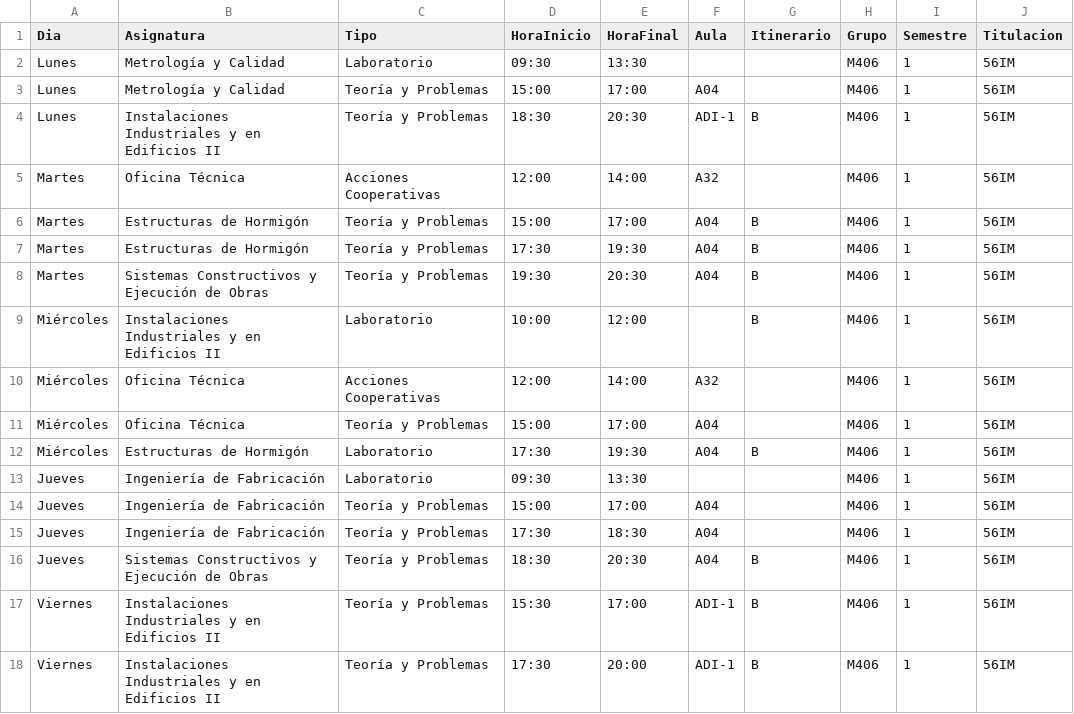
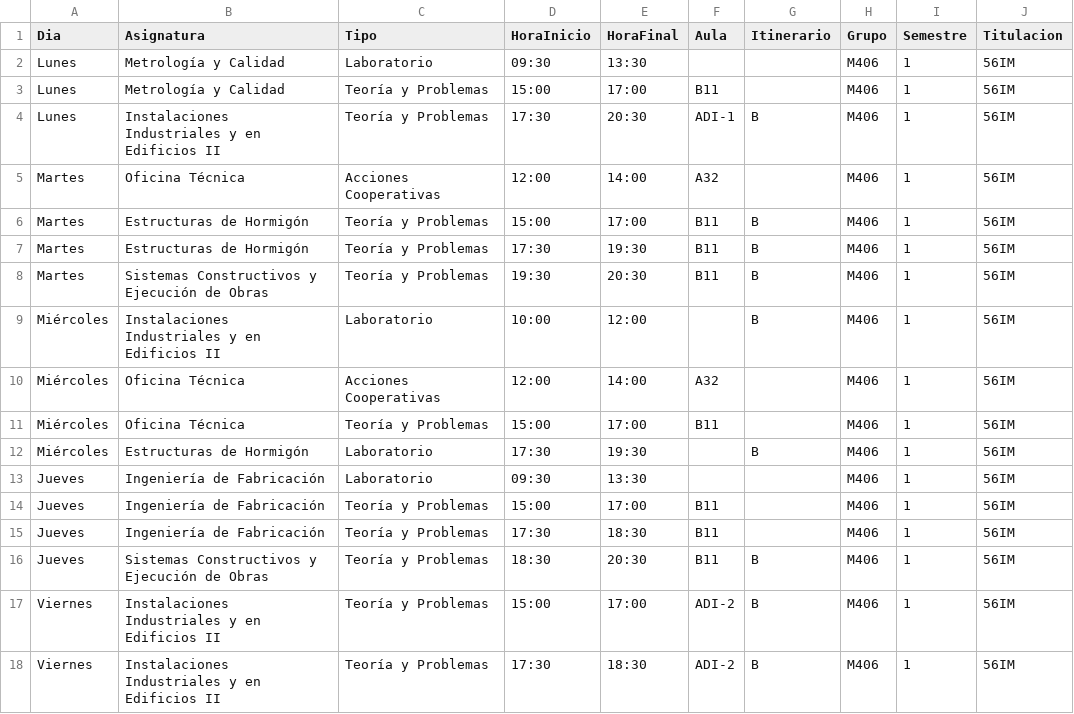
Before and after one commit to SOA-ETSIDI/horarios, a CSV file: csv/M406_1.csv, drawn as a sheet.

Commit message:
Actualiza horarios y aulas

```diff
--- a/csv/M406_1.csv
+++ b/csv/M406_1.csv
@@ -2,17 +2,17 @@
 "Lunes";"Metrología y Calidad";"Laboratorio";"09:30";"13:30";"";"";"M406";1;"56IM"
-"Lunes";"Metrología y Calidad";"Teoría y Problemas";"15:00";"17:00";"A04";"";"M406";1;"56IM"
-"Lunes";"Instalaciones Industriales y en Edificios II";"Teoría y Problemas";"18:30";"20:30";"ADI-1";"B";"M406";1;"56IM"
+"Lunes";"Metrología y Calidad";"Teoría y Problemas";"15:00";"17:00";"B11";"";"M406";1;"56IM"
+"Lunes";"Instalaciones Industriales y en Edificios II";"Teoría y Problemas";"17:30";"20:30";"ADI-1";"B";"M406";1;"56IM"
 "Martes";"Oficina Técnica";"Acciones Cooperativas";"12:00";"14:00";"A32";"";"M406";1;"56IM"
-"Martes";"Estructuras de Hormigón";"Teoría y Problemas";"15:00";"17:00";"A04";"B";"M406";1;"56IM"
-"Martes";"Estructuras de Hormigón";"Teoría y Problemas";"17:30";"19:30";"A04";"B";"M406";1;"56IM"
-"Martes";"Sistemas Constructivos y Ejecución de Obras";"Teoría y Problemas";"19:30";"20:30";"A04";"B";"M406";1;"56IM"
+"Martes";"Estructuras de Hormigón";"Teoría y Problemas";"15:00";"17:00";"B11";"B";"M406";1;"56IM"
+"Martes";"Estructuras de Hormigón";"Teoría y Problemas";"17:30";"19:30";"B11";"B";"M406";1;"56IM"
+"Martes";"Sistemas Constructivos y Ejecución de Obras";"Teoría y Problemas";"19:30";"20:30";"B11";"B";"M406";1;"56IM"
 "Miércoles";"Instalaciones Industriales y en Edificios II";"Laboratorio";"10:00";"12:00";"";"B";"M406";1;"56IM"
 "Miércoles";"Oficina Técnica";"Acciones Cooperativas";"12:00";"14:00";"A32";"";"M406";1;"56IM"
-"Miércoles";"Oficina Técnica";"Teoría y Problemas";"15:00";"17:00";"A04";"";"M406";1;"56IM"
-"Miércoles";"Estructuras de Hormigón";"Laboratorio";"17:30";"19:30";"A04";"B";"M406";1;"56IM"
+"Miércoles";"Oficina Técnica";"Teoría y Problemas";"15:00";"17:00";"B11";"";"M406";1;"56IM"
+"Miércoles";"Estructuras de Hormigón";"Laboratorio";"17:30";"19:30";"";"B";"M406";1;"56IM"
 "Jueves";"Ingeniería de Fabricación";"Laboratorio";"09:30";"13:30";"";"";"M406";1;"56IM"
-"Jueves";"Ingeniería de Fabricación";"Teoría y Problemas";"15:00";"17:00";"A04";"";"M406";1;"56IM"
-"Jueves";"Ingeniería de Fabricación";"Teoría y Problemas";"17:30";"18:30";"A04";"";"M406";1;"56IM"
-"Jueves";"Sistemas Constructivos y Ejecución de Obras";"Teoría y Problemas";"18:30";"20:30";"A04";"B";"M406";1;"56IM"
-"Viernes";"Instalaciones Industriales y en Edificios II";"Teoría y Problemas";"15:30";"17:00";"ADI-1";"B";"M406";1;"56IM"
-"Viernes";"Instalaciones Industriales y en Edificios II";"Teoría y Problemas";"17:30";"20:00";"ADI-1";"B";"M406";1;"56IM"
+"Jueves";"Ingeniería de Fabricación";"Teoría y Problemas";"15:00";"17:00";"B11";"";"M406";1;"56IM"
+"Jueves";"Ingeniería de Fabricación";"Teoría y Problemas";"17:30";"18:30";"B11";"";"M406";1;"56IM"
+"Jueves";"Sistemas Constructivos y Ejecución de Obras";"Teoría y Problemas";"18:30";"20:30";"B11";"B";"M406";1;"56IM"
+"Viernes";"Instalaciones Industriales y en Edificios II";"Teoría y Problemas";"15:00";"17:00";"ADI-2";"B";"M406";1;"56IM"
+"Viernes";"Instalaciones Industriales y en Edificios II";"Teoría y Problemas";"17:30";"18:30";"ADI-2";"B";"M406";1;"56IM"
```
Also changed, not shown: 4 other files.
